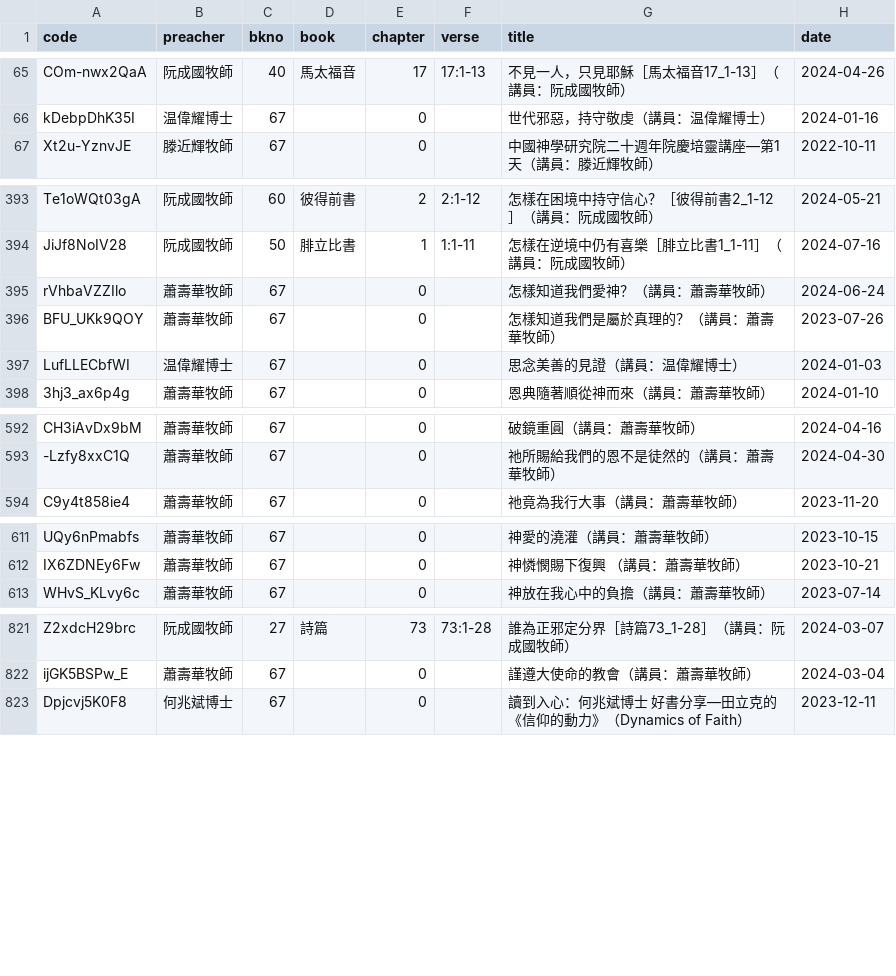
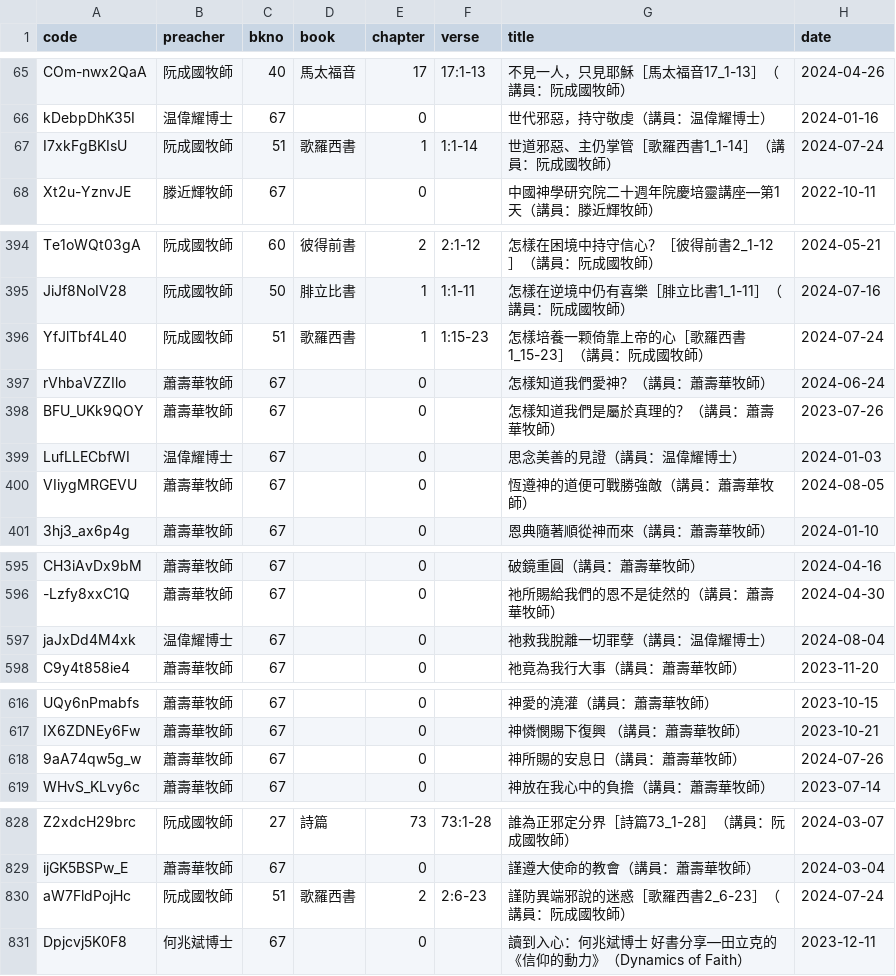
Before and after one commit to michaelchanwahyan/sermon-app, a CSV file: projects/ACSMHK/index_byn.csv, drawn as a sheet; only a part is shown, gaps mark what is left out; the diff covers the shown part only.

```diff
--- a/projects/ACSMHK/index_byn.csv
+++ b/projects/ACSMHK/index_byn.csv
@@ -66,2 +66,3 @@ COm-nwx2QaA,阮成國牧師,40,馬太福音,17,17:1-13,不見一人，只見耶
 kDebpDhK35I,温偉耀博士,67,,0,,世代邪惡，持守敬虔（講員：温偉耀博士）,2024-01-16
+I7xkFgBKIsU,阮成國牧師,51,歌羅西書,1,1:1-14,世道邪惡、主仍掌管［歌羅西書1_1-14］（講員：阮成國牧師）,2024-07-24
 Xt2u-YznvJE,滕近輝牧師,67,,0,,中國神學研究院二十週年院慶培靈講座—第1天（講員：滕近輝牧師）,2022-10-11
@@ -394,2 +395,3 @@ Te1oWQt03gA,阮成國牧師,60,彼得前書,2,2:1-12,怎樣在困境中持守信
 JiJf8NoIV28,阮成國牧師,50,腓立比書,1,1:1-11,怎樣在逆境中仍有喜樂［腓立比書1_1-11］（講員：阮成國牧師）,2024-07-16
+YfJlTbf4L40,阮成國牧師,51,歌羅西書,1,1:15-23,怎樣培養一颗倚靠上帝的心［歌羅西書1_15-23］（講員：阮成國牧師）,2024-07-24
 rVhbaVZZIlo,蕭壽華牧師,67,,0,,怎樣知道我們愛神？（講員：蕭壽華牧師）,2024-06-24
@@ -397,2 +399,3 @@ BFU_UKk9QOY,蕭壽華牧師,67,,0,,怎樣知道我們是屬於真理的？（講
 LufLLECbfWI,温偉耀博士,67,,0,,思念美善的見證（講員：温偉耀博士）,2024-01-03
+VIiygMRGEVU,蕭壽華牧師,67,,0,,恆遵神的道便可戰勝強敵（講員：蕭壽華牧師）,2024-08-05
 3hj3_ax6p4g,蕭壽華牧師,67,,0,,恩典隨著順從神而來（講員：蕭壽華牧師）,2024-01-10
@@ -593,2 +596,3 @@ CH3iAvDx9bM,蕭壽華牧師,67,,0,,破鏡重圓（講員：蕭壽華牧師）,20
 -Lzfy8xxC1Q,蕭壽華牧師,67,,0,,祂所賜給我們的恩不是徒然的（講員：蕭壽華牧師）,2024-04-30
+jaJxDd4M4xk,温偉耀博士,67,,0,,祂救我脫離一切罪孽（講員：温偉耀博士）,2024-08-04
 C9y4t858ie4,蕭壽華牧師,67,,0,,祂竟為我行大事（講員：蕭壽華牧師）,2023-11-20
@@ -612,2 +617,3 @@ UQy6nPmabfs,蕭壽華牧師,67,,0,,神愛的澆灌（講員：蕭壽華牧師）
 IX6ZDNEy6Fw,蕭壽華牧師,67,,0,,神憐憫賜下復興 （講員：蕭壽華牧師）,2023-10-21
+9aA74qw5g_w,蕭壽華牧師,67,,0,,神所賜的安息日（講員：蕭壽華牧師）,2024-07-26
 WHvS_KLvy6c,蕭壽華牧師,67,,0,,神放在我心中的負擔（講員：蕭壽華牧師）,2023-07-14
@@ -822,2 +829,3 @@ Z2xdcH29brc,阮成國牧師,27,詩篇,73,73:1-28,誰為正邪定分界［詩篇7
 ijGK5BSPw_E,蕭壽華牧師,67,,0,,謹遵大使命的教會（講員：蕭壽華牧師）,2024-03-04
+aW7FldPojHc,阮成國牧師,51,歌羅西書,2,2:6-23,謹防異端邪說的迷惑［歌羅西書2_6-23］（講員：阮成國牧師）,2024-07-24
 Dpjcvj5K0F8,何兆斌博士,67,,0,,讀到入心：何兆斌博士 好書分享—田立克的《信仰的動力》（Dynamics of Faith）,2023-12-11
```
Also changed, not shown: 3 added rows elsewhere in this file, projects/KFC/index_byt.csv, projects/STBC/index_byt.csv, 8 other files.
